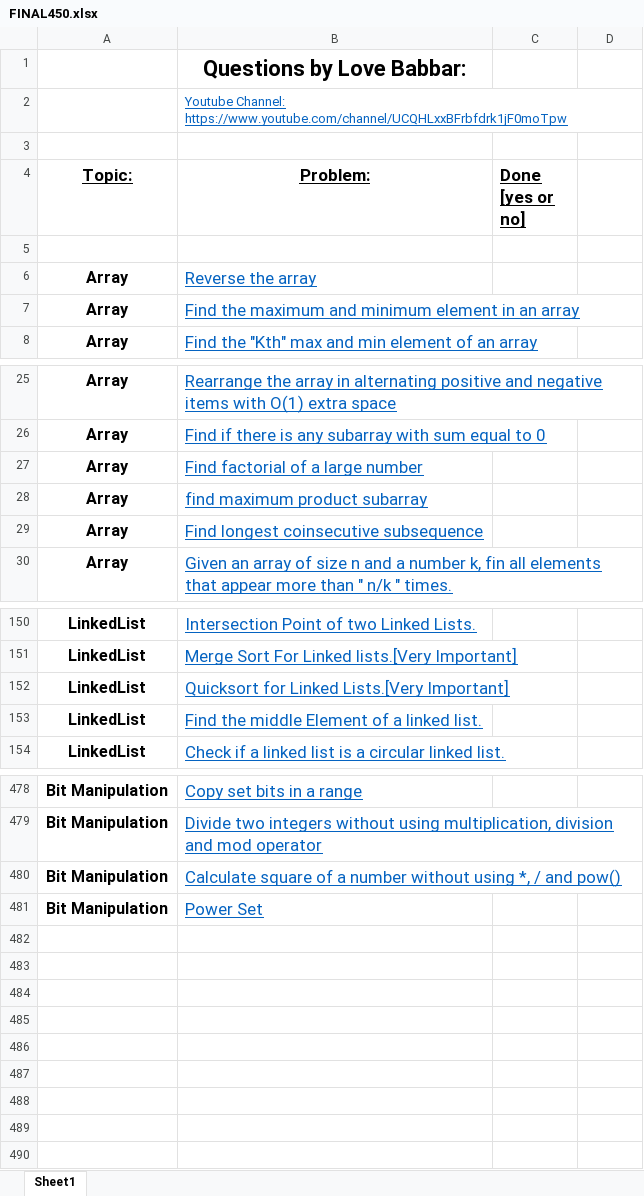
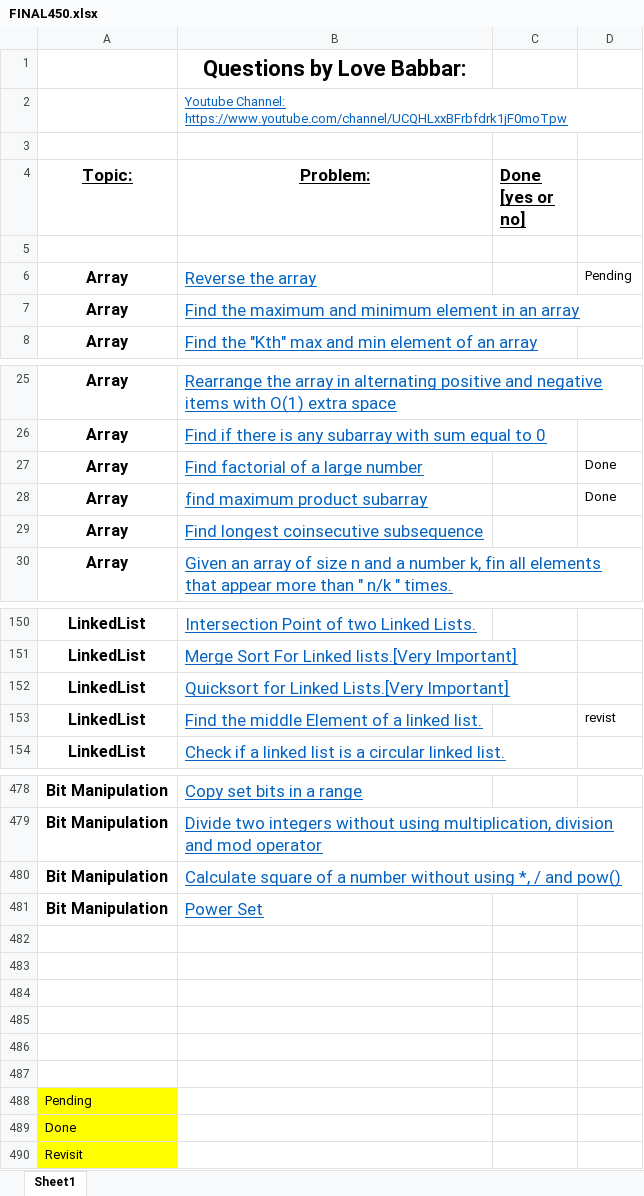
Before and after one commit to Anshojha/DataStructure_And_Algorithm, an Excel workbook: FINAL450.xlsx, sheet Sheet1, drawn as a sheet; only a part is shown, gaps mark what is left out; values as stored, in another font and other column widths than the file's, no borders; charts and pictures not drawn; the diff names each change by its address in the sheet, - before the commit and + after, or states it on an @@ line.

```diff
--- a/FINAL450.xlsx (sheet Sheet1)
+++ b/FINAL450.xlsx (sheet Sheet1)
-D6: (empty)
+D6: Pending
-D27:D28: (empty)
+D27:D28: Done
-D153: (empty)
+D153: revist
+row 482: (empty)
+row 483: (empty)
+row 484: (empty)
+row 485: (empty)
+row 486: (empty)
+row 487: (empty)
+row 488: Pending
+row 489: Done
+row 490: Revisit
```
Also changed, not shown: 14 other files.
